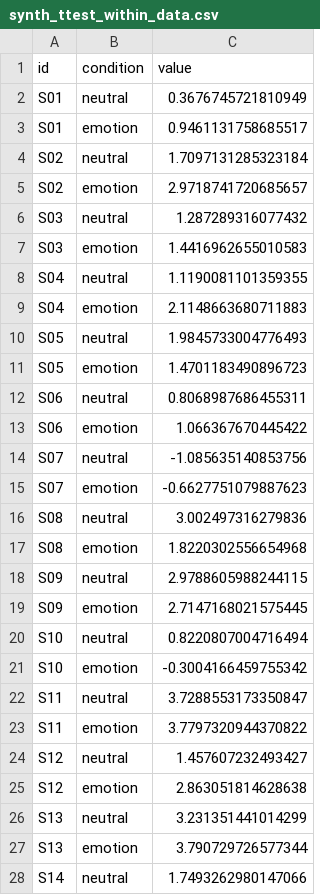
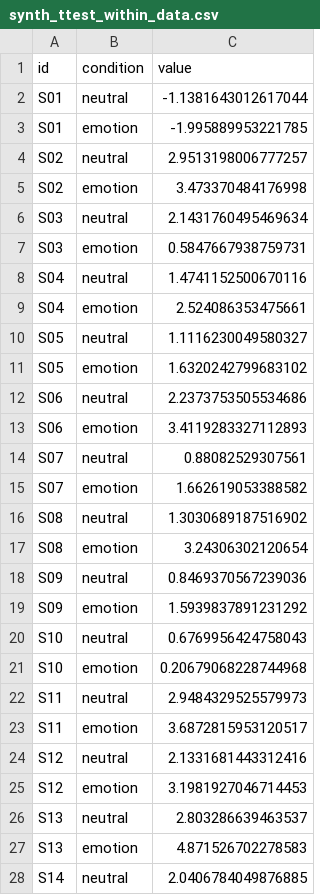
Before and after one commit to aschetti/R-data-sim, a CSV file: data/synth_ttest_within_data.csv, drawn as a sheet; only a part is shown; the diff covers the shown part only.

Commit message:
synthetic data, plot and parameter recovery

```diff
--- a/data/synth_ttest_within_data.csv
+++ b/data/synth_ttest_within_data.csv
@@ -1,28 +1,28 @@
 id,condition,value
-S01,neutral,0.3676745721810949
-S01,emotion,0.9461131758685517
-S02,neutral,1.7097131285323184
-S02,emotion,2.9718741720685657
-S03,neutral,1.287289316077432
-S03,emotion,1.4416962655010583
-S04,neutral,1.1190081101359355
-S04,emotion,2.1148663680711883
-S05,neutral,1.9845733004776493
-S05,emotion,1.4701183490896723
-S06,neutral,0.8068987686455311
-S06,emotion,1.066367670445422
-S07,neutral,-1.085635140853756
-S07,emotion,-0.6627751079887623
-S08,neutral,3.002497316279836
-S08,emotion,1.8220302556654968
-S09,neutral,2.9788605988244115
-S09,emotion,2.7147168021575445
-S10,neutral,0.8220807004716494
-S10,emotion,-0.3004166459755342
-S11,neutral,3.7288553173350847
-S11,emotion,3.7797320944370822
-S12,neutral,1.457607232493427
-S12,emotion,2.863051814628638
-S13,neutral,3.231351441014299
-S13,emotion,3.790729726577344
-S14,neutral,1.7493262980147066
+S01,neutral,-1.1381643012617044
+S01,emotion,-1.995889953221785
+S02,neutral,2.9513198006777257
+S02,emotion,3.473370484176998
+S03,neutral,2.1431760495469634
+S03,emotion,0.5847667938759731
+S04,neutral,1.4741152500670116
+S04,emotion,2.524086353475661
+S05,neutral,1.1116230049580327
+S05,emotion,1.6320242799683102
+S06,neutral,2.2373753505534686
+S06,emotion,3.4119283327112893
+S07,neutral,0.88082529307561
+S07,emotion,1.662619053388582
+S08,neutral,1.3030689187516902
+S08,emotion,3.24306302120654
+S09,neutral,0.8469370567239036
+S09,emotion,1.5939837891231292
+S10,neutral,0.6769956424758043
+S10,emotion,0.20679068228744968
+S11,neutral,2.9484329525579973
+S11,emotion,3.6872815953120517
+S12,neutral,2.1331681443312416
+S12,emotion,3.1981927046714453
+S13,neutral,2.803286639463537
+S13,emotion,4.871526702278583
+S14,neutral,2.0406784049876885
```
Also changed, not shown: 73 edited cells elsewhere in this file, 2 other files.
